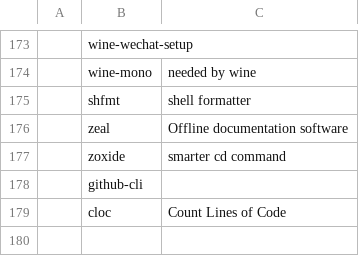
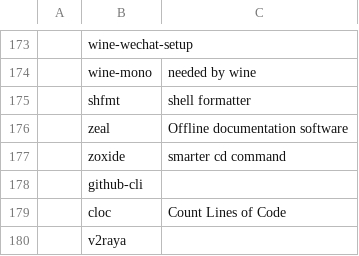
Before and after one commit to tanloong/dotfiles, a CSV file: progs.csv, drawn as a sheet; only a part is shown, gaps mark what is left out; the diff names each change by its address in the sheet, - before the commit and + after, or states it on an @@ line.

```diff
--- a/progs.csv
+++ b/progs.csv
+row 180:  | v2raya
```
Also changed, not shown: 16 other files.
